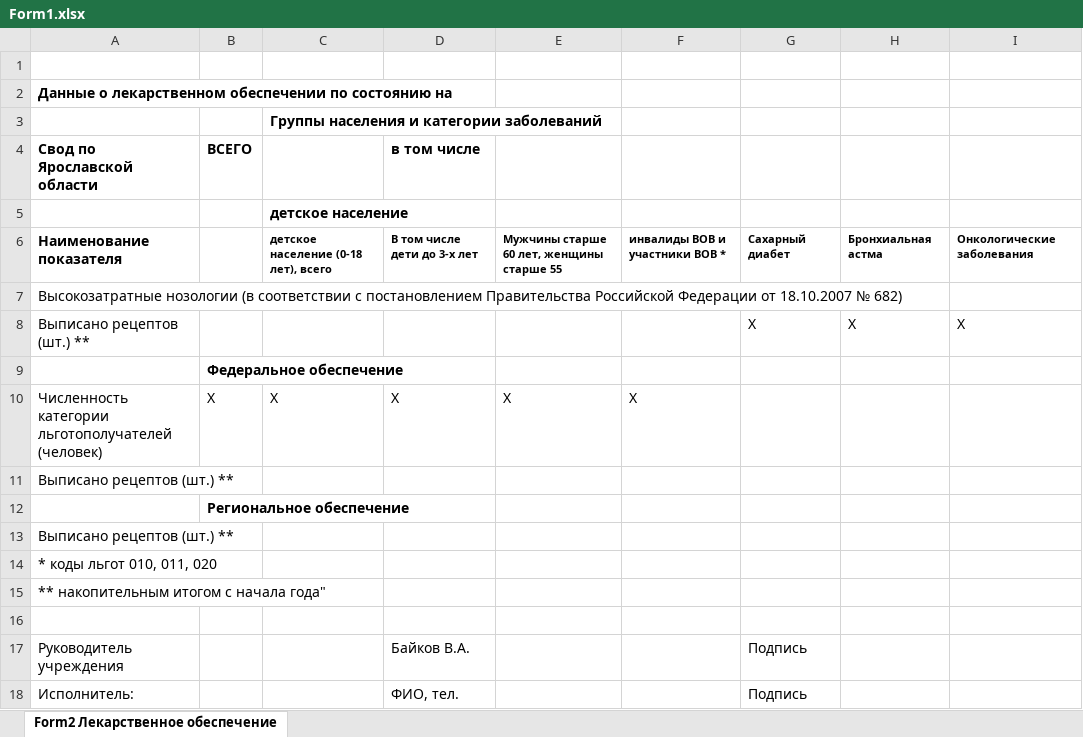
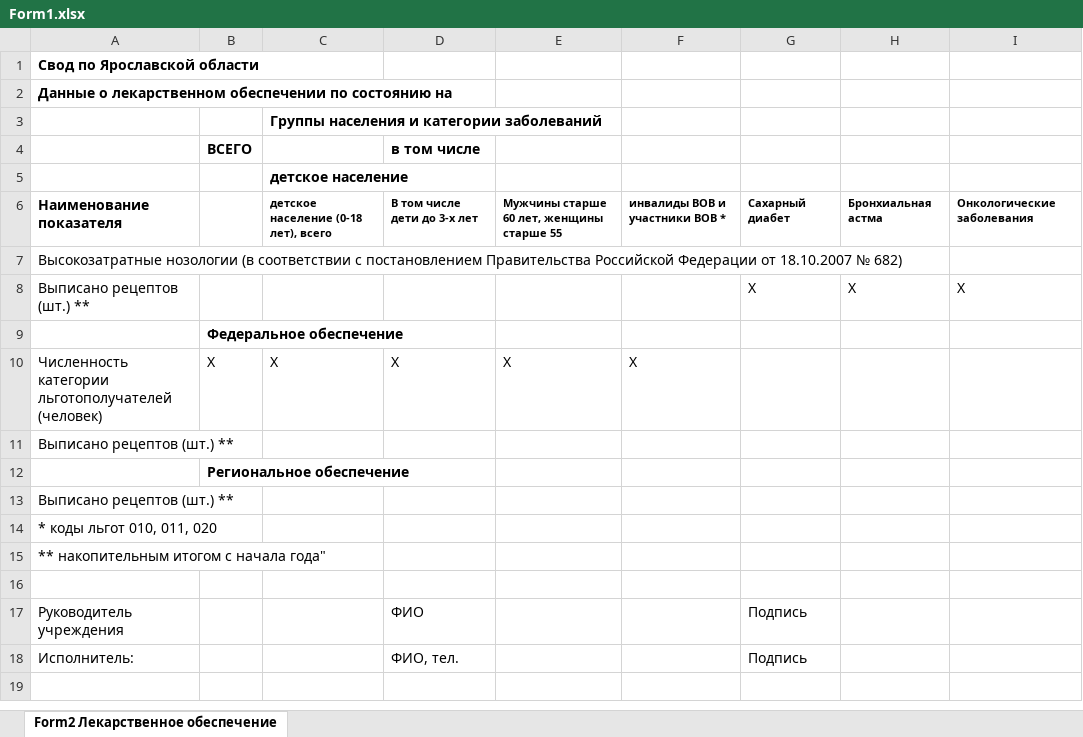
Before and after one commit to akayerov/Medic, an Excel workbook: medicament/Form/Form1.xlsx, sheet Form2 Лекарственное обеспечение, drawn as a sheet; values as stored, in another font and other column widths than the file's, no borders; the diff names each change by its address in the sheet, - before the commit and + after, or states it on an @@ line.

```diff
--- a/medicament/Form/Form1.xlsx (sheet Form2 Лекарственное обеспечение)
+++ b/medicament/Form/Form1.xlsx (sheet Form2 Лекарственное обеспечение)
-A1: (empty)
+A1: Свод по Ярославской области
-A4: Свод по Ярославской области
+A4: (empty)
-D17 (в том числе): Байков В.А.
+D17 (в том числе): ФИO
```
Also changed, not shown: 6 other files.
